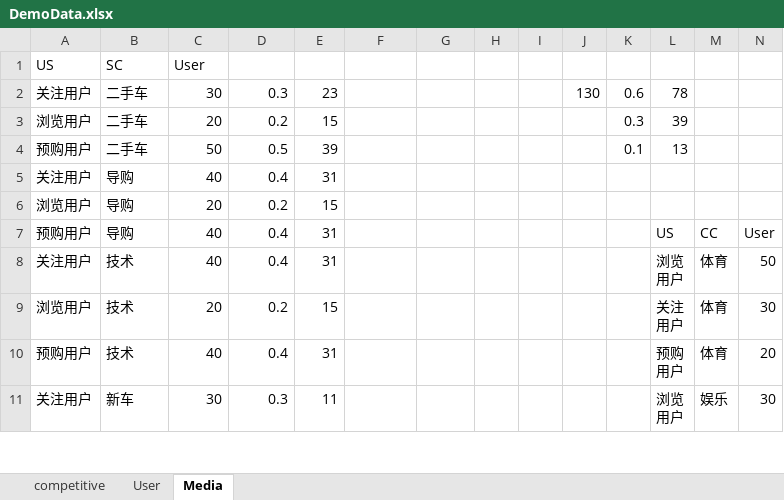
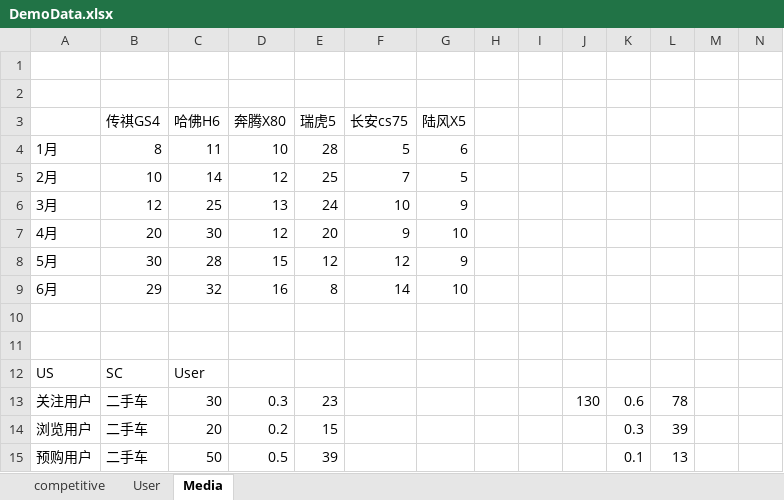
Before and after one commit to orinbai/personas, an Excel workbook: data/DemoData.xlsx, sheet Media, drawn as a sheet; only a part is shown; the shorter side is filled out with more unchanged rows; values as stored, in another font and other column widths than the file's, no borders; the diff names each change by its address in the sheet, - before the commit and + after, or states it on an @@ line.

```diff
--- a/data/DemoData.xlsx (sheet Media)
+++ b/data/DemoData.xlsx (sheet Media)
+row 1: (empty)
+row 2: (empty)
+row 3:  | 传祺GS4 | 哈佛H6 | 奔腾X80 | 瑞虎5 | 长安cs75 | 陆风X5
+row 4: 1月 | 8 | 11 | 10 | 28 | 5 | 6
+row 5: 2月 | 10 | 14 | 12 | 25 | 7 | 5
+row 6: 3月 | 12 | 25 | 13 | 24 | 10 | 9
+row 7: 4月 | 20 | 30 | 12 | 20 | 9 | 10
+row 8: 5月 | 30 | 28 | 15 | 12 | 12 | 9
+row 9: 6月 | 29 | 32 | 16 | 8 | 14 | 10
+row 10: (empty)
+row 11: (empty)
```
Also changed, not shown: 12 other files.
